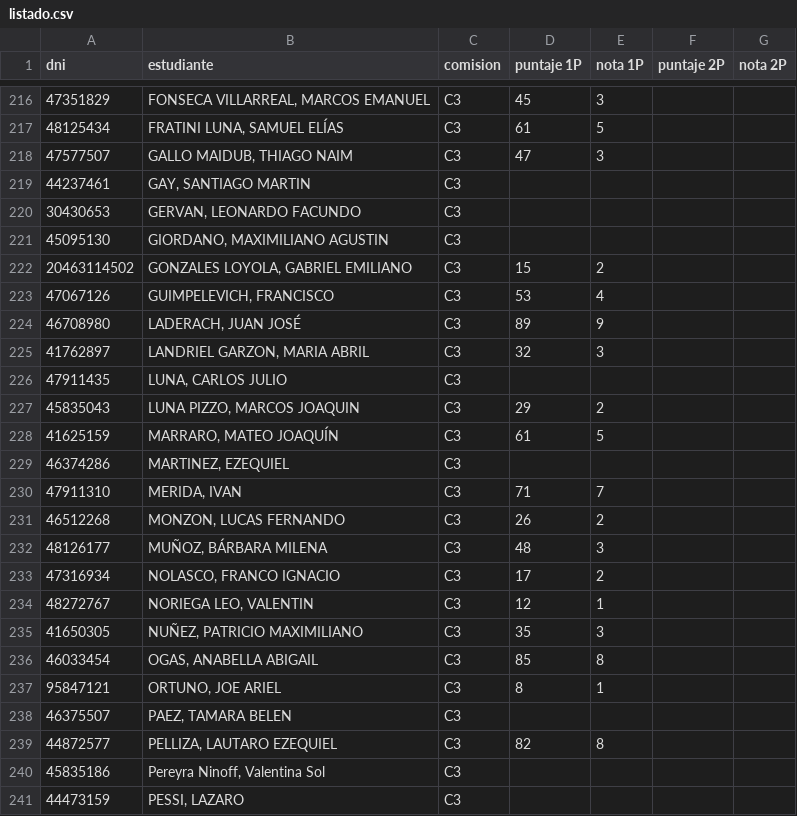
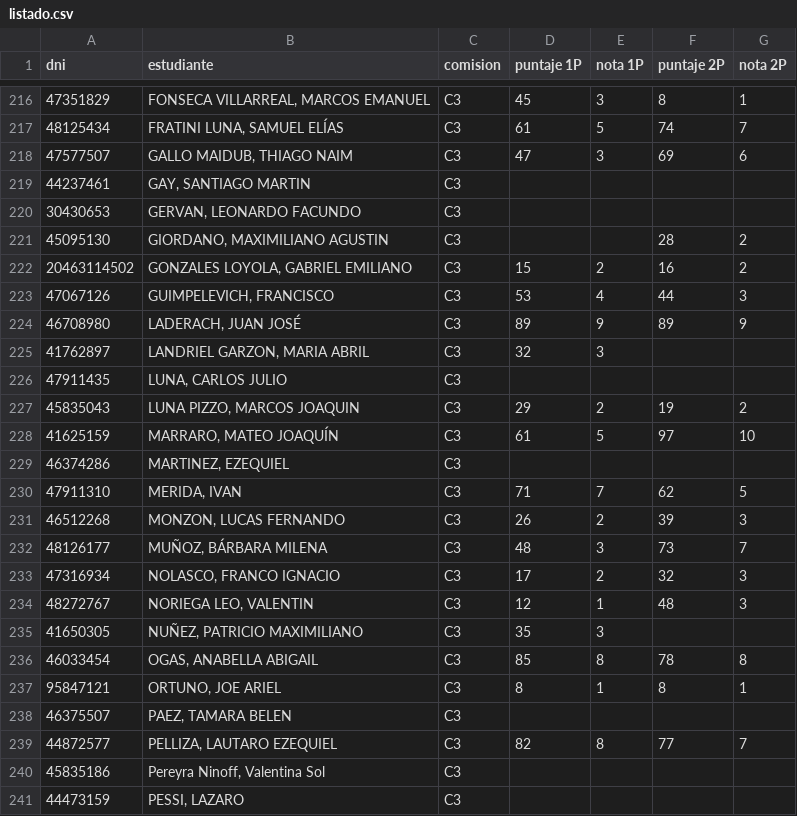
Before and after one commit to eugediazz/ingreso_famaf, a CSV file: 1C_2026/listado.csv, drawn as a sheet; only a part is shown, gaps mark what is left out; the diff covers the shown part only.

```diff
--- a/1C_2026/listado.csv
+++ b/1C_2026/listado.csv
@@ -216,25 +216,25 @@ dni,estudiante,comision,puntaje 1P,nota 1P,puntaje 2P,nota 2P
-47351829,"FONSECA VILLARREAL, MARCOS EMANUEL",C3,45,3,,
-48125434,"FRATINI LUNA, SAMUEL ELÍAS",C3,61,5,,
-47577507,"GALLO MAIDUB, THIAGO NAIM",C3,47,3,,
+47351829,"FONSECA VILLARREAL, MARCOS EMANUEL",C3,45,3,8,1
+48125434,"FRATINI LUNA, SAMUEL ELÍAS",C3,61,5,74,7
+47577507,"GALLO MAIDUB, THIAGO NAIM",C3,47,3,69,6
 44237461,"GAY, SANTIAGO MARTIN",C3,,,,
 30430653,"GERVAN, LEONARDO FACUNDO",C3,,,,
-45095130,"GIORDANO, MAXIMILIANO AGUSTIN",C3,,,,
-20463114502,"GONZALES LOYOLA, GABRIEL EMILIANO",C3,15,2,,
-47067126,"GUIMPELEVICH, FRANCISCO",C3,53,4,,
-46708980,"LADERACH, JUAN JOSÉ",C3,89,9,,
+45095130,"GIORDANO, MAXIMILIANO AGUSTIN",C3,,,28,2
+20463114502,"GONZALES LOYOLA, GABRIEL EMILIANO",C3,15,2,16,2
+47067126,"GUIMPELEVICH, FRANCISCO",C3,53,4,44,3
+46708980,"LADERACH, JUAN JOSÉ",C3,89,9,89,9
 41762897,"LANDRIEL GARZON, MARIA ABRIL",C3,32,3,,
 47911435,"LUNA, CARLOS JULIO",C3,,,,
-45835043,"LUNA PIZZO, MARCOS JOAQUIN",C3,29,2,,
-41625159,"MARRARO, MATEO JOAQUÍN",C3,61,5,,
+45835043,"LUNA PIZZO, MARCOS JOAQUIN",C3,29,2,19,2
+41625159,"MARRARO, MATEO JOAQUÍN",C3,61,5,97,10
 46374286,"MARTINEZ, EZEQUIEL",C3,,,,
-47911310,"MERIDA, IVAN",C3,71,7,,
-46512268,"MONZON, LUCAS FERNANDO",C3,26,2,,
-48126177,"MUÑOZ, BÁRBARA MILENA",C3,48,3,,
-47316934,"NOLASCO, FRANCO IGNACIO",C3,17,2,,
-48272767,"NORIEGA LEO, VALENTIN",C3,12,1,,
+47911310,"MERIDA, IVAN",C3,71,7,62,5
+46512268,"MONZON, LUCAS FERNANDO",C3,26,2,39,3
+48126177,"MUÑOZ, BÁRBARA MILENA",C3,48,3,73,7
+47316934,"NOLASCO, FRANCO IGNACIO",C3,17,2,32,3
+48272767,"NORIEGA LEO, VALENTIN",C3,12,1,48,3
 41650305,"NUÑEZ, PATRICIO MAXIMILIANO",C3,35,3,,
-46033454,"OGAS, ANABELLA ABIGAIL",C3,85,8,,
-95847121,"ORTUNO, JOE ARIEL",C3,8,1,,
+46033454,"OGAS, ANABELLA ABIGAIL",C3,85,8,78,8
+95847121,"ORTUNO, JOE ARIEL",C3,8,1,8,1
 46375507,"PAEZ, TAMARA BELEN",C3,,,,
-44872577,"PELLIZA, LAUTARO EZEQUIEL",C3,82,8,,
+44872577,"PELLIZA, LAUTARO EZEQUIEL",C3,82,8,77,7
 45835186,"Pereyra Ninoff, Valentina Sol",C3,,,,
```
Also changed, not shown: 1 added row, 5 removed rows and 59 edited cells elsewhere in this file.
